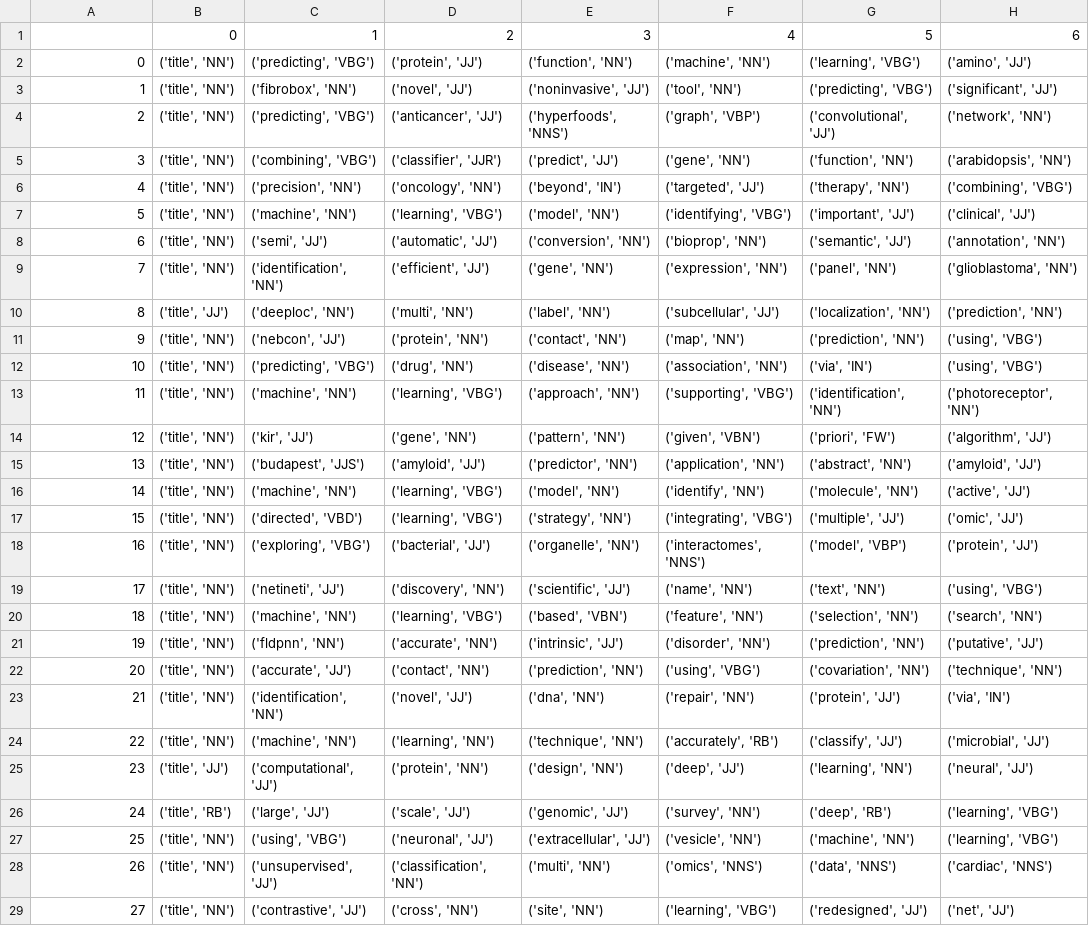
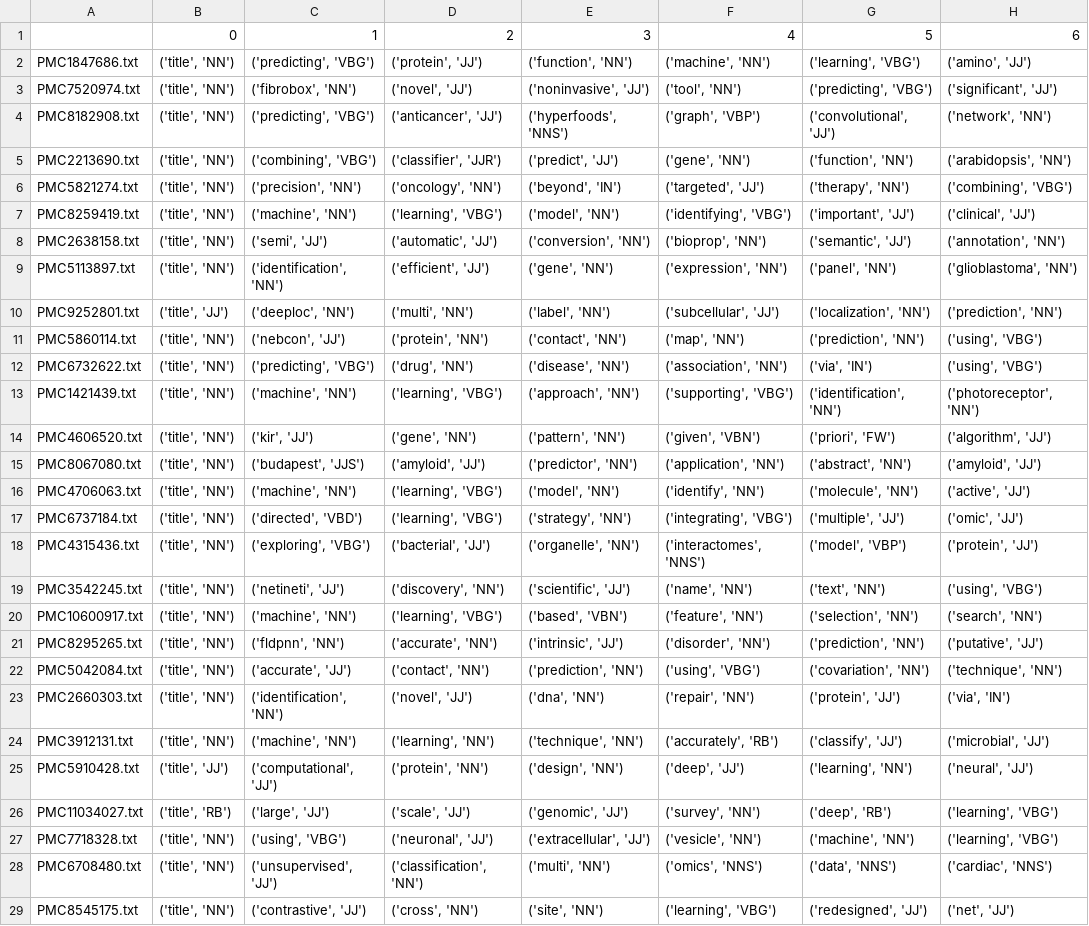
Before and after one commit to gavinf97/MLit-Triage-Nextflow, a CSV file: DOME_Registry_PMC_Title_Abstract_Analysis/pos_tags.csv, drawn as a sheet; only a part is shown; the diff covers the shown part only; the diff names each change by its address in the sheet, - before the commit and + after, or states it on an @@ line.

Commit message:
Fixes mess ups from copilot

```diff
--- a/DOME_Registry_PMC_Title_Abstract_Analysis/pos_tags.csv
+++ b/DOME_Registry_PMC_Title_Abstract_Analysis/pos_tags.csv
-A2: 0
+A2: PMC1847686.txt
-A3: 1
+A3: PMC7520974.txt
-A4: 2
+A4: PMC8182908.txt
-A5: 3
+A5: PMC2213690.txt
-A6: 4
+A6: PMC5821274.txt
-A7: 5
+A7: PMC8259419.txt
-A8: 6
+A8: PMC2638158.txt
-A9: 7
+A9: PMC5113897.txt
-A10: 8
+A10: PMC9252801.txt
-A11: 9
+A11: PMC5860114.txt
-A12: 10
+A12: PMC6732622.txt
-A13: 11
+A13: PMC1421439.txt
-A14: 12
+A14: PMC4606520.txt
-A15: 13
+A15: PMC8067080.txt
-A16: 14
+A16: PMC4706063.txt
-A17: 15
+A17: PMC6737184.txt
-A18: 16
+A18: PMC4315436.txt
-A19: 17
+A19: PMC3542245.txt
-A20: 18
+A20: PMC10600917.txt
-A21: 19
+A21: PMC8295265.txt
-A22: 20
+A22: PMC5042084.txt
-A23: 21
+A23: PMC2660303.txt
-A24: 22
+A24: PMC3912131.txt
-A25: 23
+A25: PMC5910428.txt
-A26: 24
+A26: PMC11034027.txt
-A27: 25
+A27: PMC7718328.txt
-A28: 26
+A28: PMC6708480.txt
-A29: 27
+A29: PMC8545175.txt
```
Also changed, not shown: 158 edited cells elsewhere in this file.
